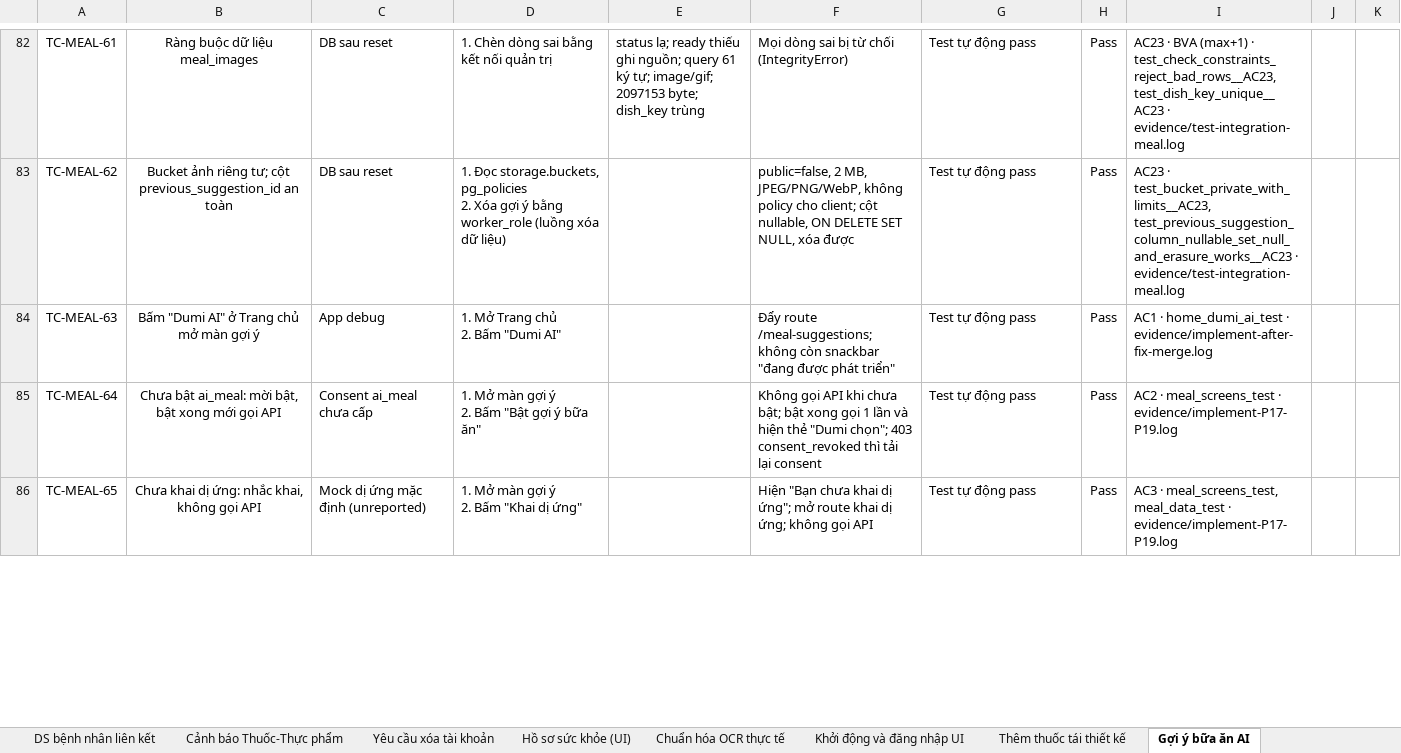
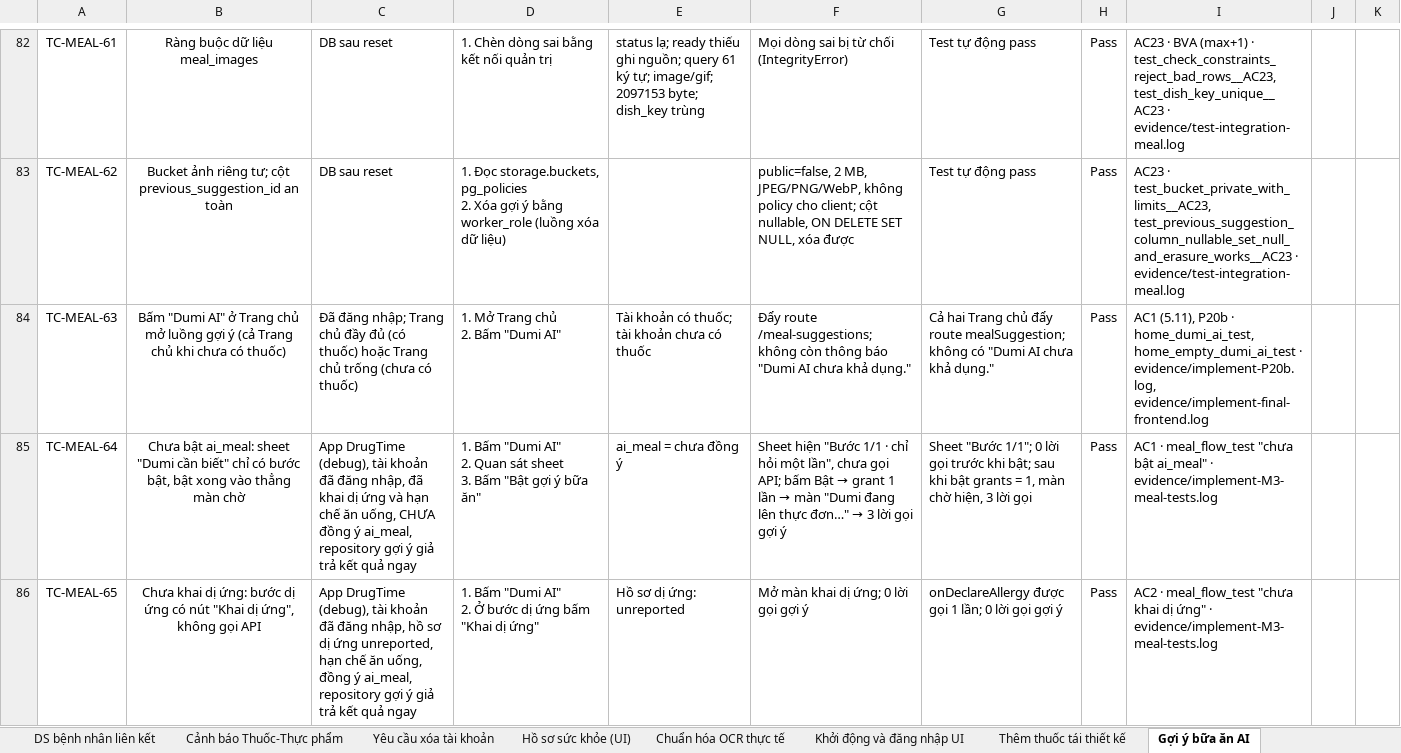
Before and after one commit to DrugTime-C1SE-07/DrugTime-docs, an Excel workbook: Team1_DTU/04_Quality_&_Testing/Test_Cases.xlsx, sheet Gợi ý bữa ăn AI, drawn as a sheet; only a part is shown, gaps mark what is left out; values as stored, in another font and other column widths than the file's, no borders; conditional formats not drawn; ↵ is a line break in a cell; the diff covers the shown part only; the diff names each change by its address in the sheet, - before the commit and + after, or states it on an @@ line.

```diff
--- a/Team1_DTU/04_Quality_&_Testing/Test_Cases.xlsx (sheet Gợi ý bữa ăn AI)
+++ b/Team1_DTU/04_Quality_&_Testing/Test_Cases.xlsx (sheet Gợi ý bữa ăn AI)
-B84: …chủ mở màn gợi ý
+B84: …chủ mở luồng gợi ý (cả Trang chủ khi chưa có thuốc)
-C84: App debug
+C84: Đã đăng nhập; Trang chủ đầy đủ (có thuốc) hoặc Trang chủ trống (chưa có thuốc)
-E84: (empty)
+E84: Tài khoản có thuốc; tài khoản chưa có thuốc
-F84: …không còn snackbar "đang được phát triển"
+F84: …không còn thông báo "Dumi AI chưa khả dụng."
-G84: Test tự động pass
+G84: Cả hai Trang chủ đẩy route mealSuggestion; không có "Dumi AI chưa khả dụng."
-I84: AC1 · home_dumi_ai_test · evidence/implement-after-fix-merge.log
+I84: AC1 (5.11), P20b · home_dumi_ai_test, home_empty_dumi_ai_test · evidence/implement-P20b.log, evidence/implement-final-frontend.log
-B85: …bật ai_meal: mời bật, bật xong mới gọi API
+B85: …bật ai_meal: sheet "Dumi cần biết" chỉ có bước bật, bật xong vào thẳng màn chờ
-C85: Consent ai_meal chưa cấp
+C85: App DrugTime (debug), tài khoản đã đăng nhập, đã khai dị ứng và hạn chế ăn uống, CHƯA đồng ý ai_meal, repository gợi ý giả trả kết quả ngay
-D85: 1. Mở màn gợi ý ↵ 2. Bấm "Bật…
+D85: 1. Bấm "Dumi AI" ↵ 2. Quan sát sheet ↵ 3. Bấm "Bật…
-E85: (empty)
+E85: ai_meal = chưa đồng ý
@@ F85: Không gọi API khi chưa bật; bật xong gọi 1 lần và hiện thẻ "Dumi chọn"; 403 consent_revoked thì tải lại consent → Sheet hiện "Bước 1/1 · chỉ hỏi một lần", chưa gọi API; bấm Bật → grant 1 lần → màn "Dumi đang lên thực đơn…" → 3 lời gọi gợi ý @@
-G85: Test tự động pass
+G85: Sheet "Bước 1/1"; 0 lời gọi trước khi bật; sau khi bật grants = 1, màn chờ hiện, 3 lời gọi
-I85: AC2 · meal_screens_test · evidence/implement-P17-P19.log
+I85: AC1 · meal_flow_test "chưa bật ai_meal" · evidence/implement-M3-meal-tests.log
-B86: …dị ứng: nhắc khai, không gọi…
+B86: …dị ứng: bước dị ứng có nút "Khai dị ứng", không gọi…
-C86: Mock dị ứng mặc định (unreported)
+C86: App DrugTime (debug), tài khoản đã đăng nhập, hồ sơ dị ứng unreported, hạn chế ăn uống, đồng ý ai_meal, repository gợi ý giả trả kết quả ngay
-D86: 1. Mở màn gợi ý ↵ 2. Bấm "Khai dị ứng"
+D86: 1. Bấm "Dumi AI" ↵ 2. Ở bước dị ứng bấm "Khai dị ứng"
-E86: (empty)
+E86: Hồ sơ dị ứng: unreported
-F86: Hiện "Bạn chưa khai dị ứng"; mở route khai dị ứng; không gọi API
+F86: Mở màn khai dị ứng; 0 lời gọi gợi ý
-G86: Test tự động pass
+G86: onDeclareAllergy được gọi 1 lần; 0 lời gọi gợi ý
-I86: AC3 · meal_screens_test, meal_data_test · evidence/implement-P17-P19.log
+I86: AC2 · meal_flow_test "chưa khai dị ứng" · evidence/implement-M3-meal-tests.log
```
Also changed, not shown: 32 added rows, 2 removed rows, 67 edited cells and cell formats elsewhere in this sheet, sheet Report.
